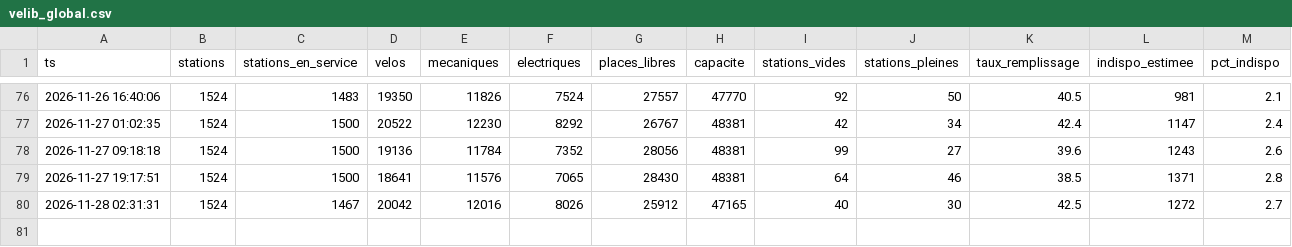
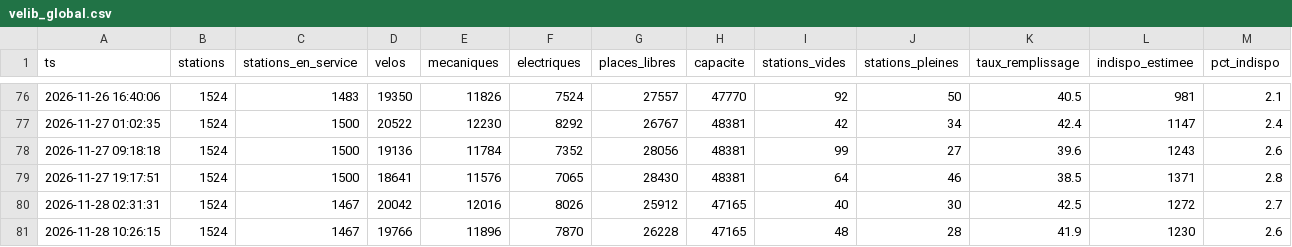
Before and after one commit to maxsotte-cyber/IDF_Transports_publics, a CSV file: data/2026-11/velib_global.csv, drawn as a sheet; only a part is shown, gaps mark what is left out.

```diff
--- a/data/2026-11/velib_global.csv
+++ b/data/2026-11/velib_global.csv
@@ -80 +80,2 @@ ts,stations,stations_en_service,velos,mecaniques,electriques,places_libres,capac
 2026-11-28 02:31:31,1524,1467,20042,12016,8026,25912,47165,40,30,42.5,1272,2.7
+2026-11-28 10:26:15,1524,1467,19766,11896,7870,26228,47165,48,28,41.9,1230,2.6
```
Also changed, not shown: data/2026-11/bus_agrege.csv, data/2026-11/collectes.csv, 3 other files.
